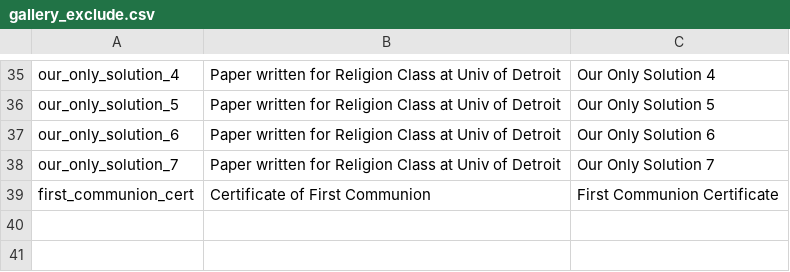
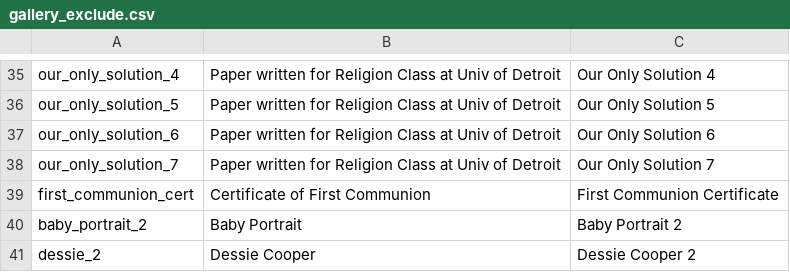
Before and after one commit to rlaj/taoal, a CSV file: gallery/gallery_exclude.csv, drawn as a sheet; only a part is shown, gaps mark what is left out.

```diff
--- a/gallery/gallery_exclude.csv
+++ b/gallery/gallery_exclude.csv
@@ -39 +39,3 @@ our_only_solution_7,Paper written for Religion Class at Univ of Detroit,Our Only
 first_communion_cert,Certificate of First Communion,First Communion Certificate
+baby_portrait_2,Baby Portrait,Baby Portrait 2
+dessie_2,Dessie Cooper,Dessie Cooper 2
```
Also changed, not shown: 1 other file.
